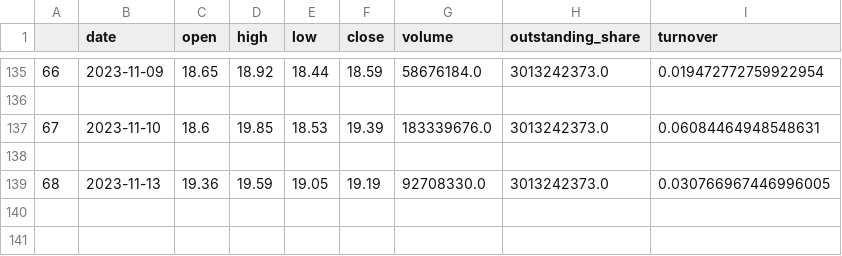
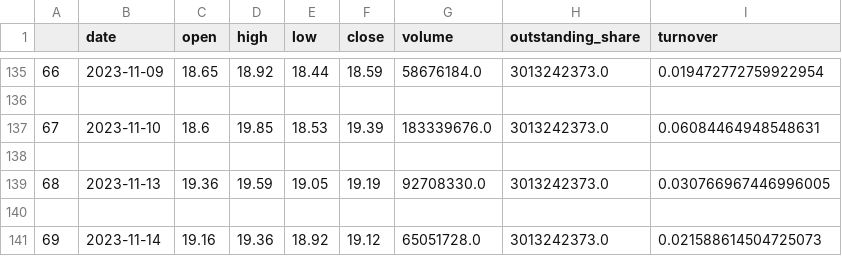
Before and after one commit to liuliu0223/StockTest, a CSV file: stocks/sz002241.csv, drawn as a sheet; only a part is shown, gaps mark what is left out.

```diff
--- a/stocks/sz002241.csv
+++ b/stocks/sz002241.csv
@@ -139 +139,3 @@
 68,2023-11-13,19.36,19.59,19.05,19.19,92708330.0,3013242373.0,0.030766967446996005
+
+69,2023-11-14,19.16,19.36,18.92,19.12,65051728.0,3013242373.0,0.021588614504725073
```
Also changed, not shown: stocks/sh600900.csv, stocks/sz002363.csv, 16 other files.
